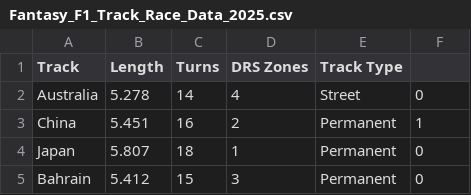
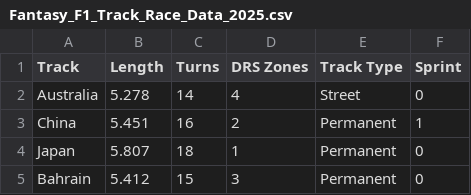
Before and after one commit to smont031/FantasyF1, a CSV file: Fantasy_F1_Track_Race_Data_2025.csv, drawn as a sheet; only a part is shown.

Commit message:
Update Fantasy_F1_Track_Race_Data_2025.csv

```diff
--- a/Fantasy_F1_Track_Race_Data_2025.csv
+++ b/Fantasy_F1_Track_Race_Data_2025.csv
@@ -1,2 +1,2 @@
-Track,Length,Turns,DRS Zones,Track Type
+Track,Length,Turns,DRS Zones,Track Type,Sprint
 Australia,5.278,14,4,Street,0
```
